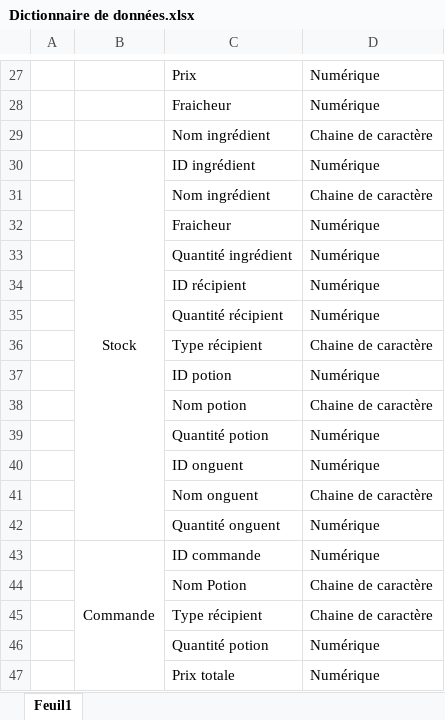
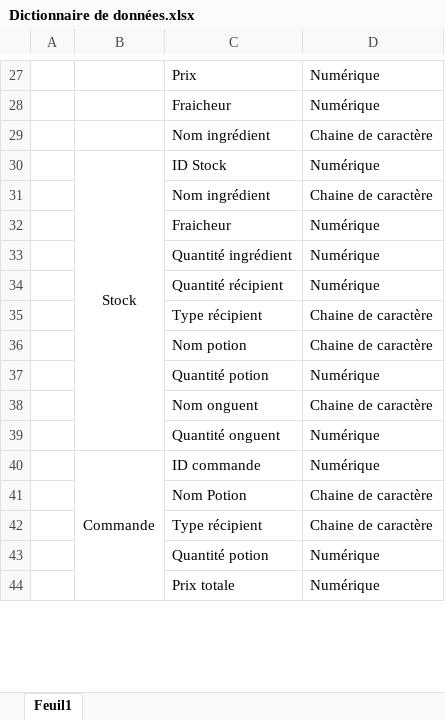
Before and after one commit to Efiria/GiselleMagicArts, an Excel workbook: Analyse/Dictionnaire de données.xlsx, sheet Feuil1, drawn as a sheet; only a part is shown, gaps mark what is left out; values as stored, in another font and other column widths than the file's, no borders; the diff names each change by its address in the sheet, - before the commit and + after, or states it on an @@ line.

```diff
--- a/Analyse/Dictionnaire de données.xlsx (sheet Feuil1)
+++ b/Analyse/Dictionnaire de données.xlsx (sheet Feuil1)
-C30: ID ingrédient
+C30: ID Stock
-row 34:  |  | ID récipient | Numérique
-row 37:  |  | ID potion | Numérique
-row 40:  |  | ID onguent | Numérique
```
Also changed, not shown: Dépendance Fonctionnel.xlsx, Planning previsionnel.xlsx.
